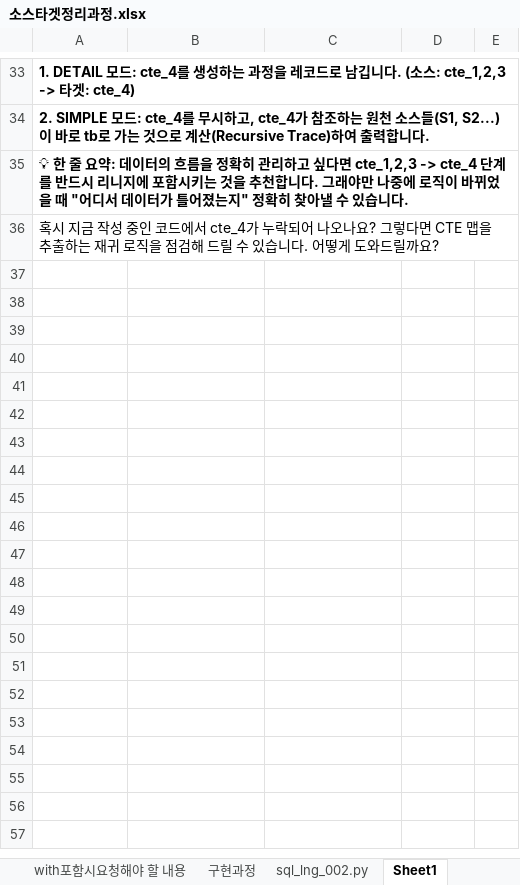
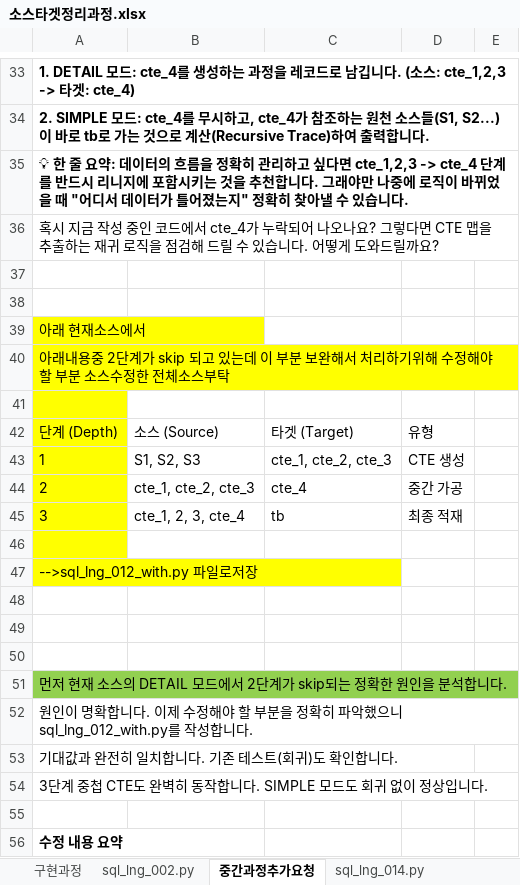
Before and after one commit to glassyys/yys_test01, an Excel workbook: py_src/쿼리추출/소스타겟정리과정.xlsx, sheet 중간과정추가요청, drawn as a sheet; only a part is shown, gaps mark what is left out; values as stored, in another font and other column widths than the file's, no borders; the diff covers the shown part only; the diff names each change by its address in the sheet, - before the commit and + after, or states it on an @@ line.

```diff
--- a/py_src/쿼리추출/소스타겟정리과정.xlsx (sheet 중간과정추가요청)
+++ b/py_src/쿼리추출/소스타겟정리과정.xlsx (sheet 중간과정추가요청)
-sheet tab: Sheet1
+sheet tab: 중간과정추가요청
+sheet tab: sql_lng_014.py
+row 37: (empty)
+row 38: (empty)
+row 39: 아래 현재소스에서
+row 40: 아래내용중 2단계가 skip 되고 있는데 이 부분 보완해서 처리하기위해 수정해야할 부분 소스수정한 전체소스부탁
+row 41: (empty)
+row 42: 단계 (Depth) | 소스 (Source) | 타겟 (Target) | 유형
+row 43: 1 | S1, S2, S3 | cte_1, cte_2, cte_3 | CTE 생성
+row 44: 2 | cte_1, cte_2, cte_3 | cte_4 | 중간 가공
+row 45: 3 | cte_1, 2, 3, cte_4 | tb | 최종 적재
+row 46: (empty)
+row 47: -->sql_lng_012_with.py 파일로저장
+row 48: (empty)
+row 49: (empty)
+row 50: (empty)
+row 51: 먼저 현재 소스의 DETAIL 모드에서 2단계가 skip되는 정확한 원인을 분석합니다.
+row 52: 원인이 명확합니다. 이제 수정해야 할 부분을 정확히 파악했으니 sql_lng_012_with.py를 작성합니다.
+row 53: 기대값과 완전히 일치합니다. 기존 테스트(회귀)도 확인합니다.
+row 54: 3단계 중첩 CTE도 완벽히 동작합니다. SIMPLE 모드도 회귀 없이 정상입니다.
+row 55: (empty)
+row 56: 수정 내용 요약
```
Also changed, not shown: 27 added rows elsewhere in this sheet, other sheet tabs, 53 other files.
